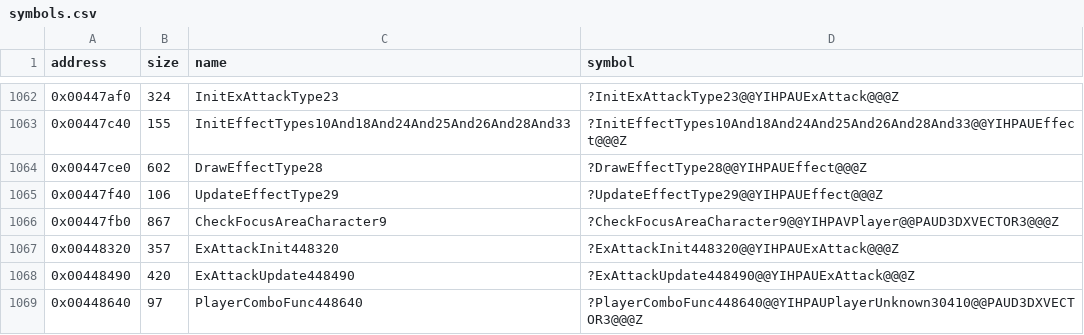
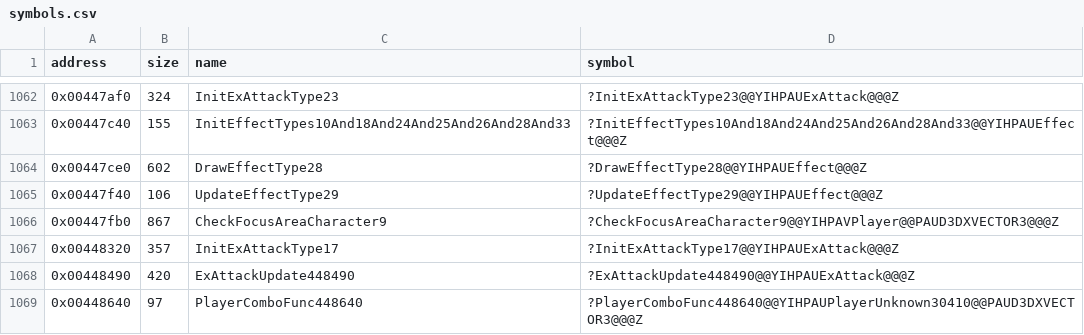
Before and after one commit to Cirno-Labs/th09, a CSV file: config/symbols.csv, drawn as a sheet; only a part is shown, gaps mark what is left out.

Commit message:
Name InitExAttackType17
0x00448320: table 0x004a0f78, init slot +0x0, entries 17.

```diff
--- a/config/symbols.csv
+++ b/config/symbols.csv
@@ -1066,3 +1066,3 @@ address,size,name,symbol
 0x00447fb0,867,CheckFocusAreaCharacter9,?CheckFocusAreaCharacter9@@YIHPAVPlayer@@PAUD3DXVECTOR3@@@Z
-0x00448320,357,ExAttackInit448320,?ExAttackInit448320@@YIHPAUExAttack@@@Z
+0x00448320,357,InitExAttackType17,?InitExAttackType17@@YIHPAUExAttack@@@Z
 0x00448490,420,ExAttackUpdate448490,?ExAttackUpdate448490@@YIHPAUExAttack@@@Z
```
Also changed, not shown: 2 other files.
